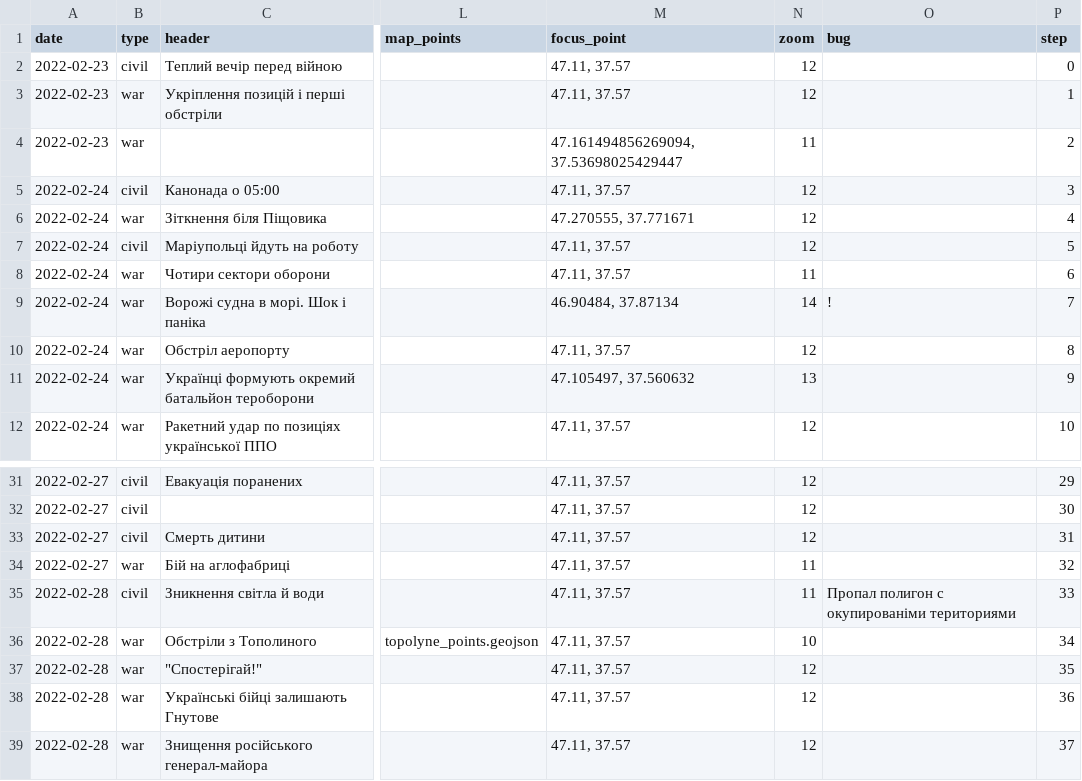
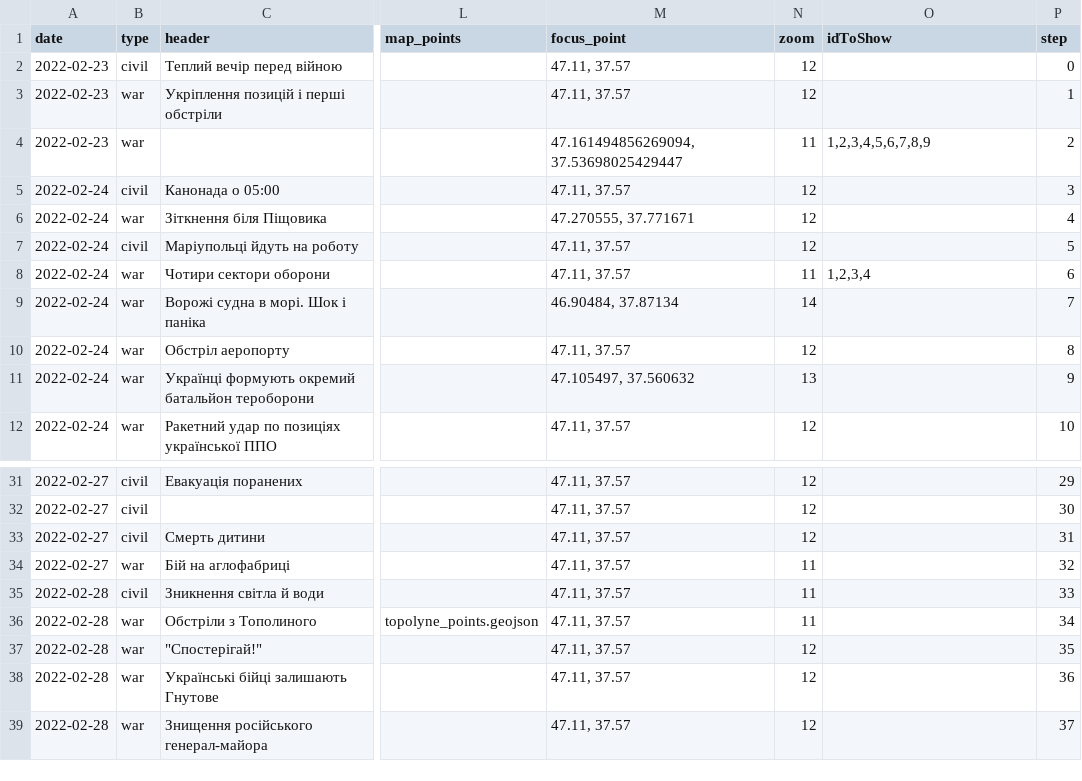
Before and after one commit to HubashovD/project_mariupol_chronicles, a CSV file: data/data.csv, drawn as a sheet; only a part is shown, gaps mark what is left out; the diff names each change by its address in the sheet, - before the commit and + after, or states it on an @@ line.

```diff
--- a/data/data.csv
+++ b/data/data.csv
-O1: bug
+O1: idToShow
-O4 (idToShow): (empty)
+O4 (idToShow): 1,2,3,4,5,6,7,8,9
-O8 (idToShow): (empty)
+O8 (idToShow): 1,2,3,4
-O9 (idToShow): !
+O9 (idToShow): (empty)
-O35 (idToShow): Пропал полигон с окупированіми териториями
+O35 (idToShow): (empty)
-N36 (zoom): 10
+N36 (zoom): 11
```
Also changed, not shown: data/scenario.csv, 6 other files.
